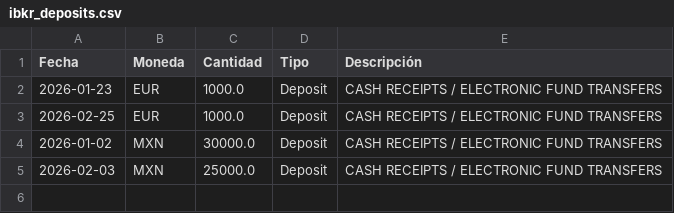
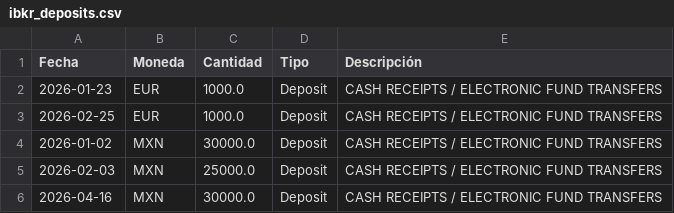
Before and after one commit to pablocarro1718/test, a CSV file: ibkr_deposits.csv, drawn as a sheet; the diff names each change by its address in the sheet, - before the commit and + after, or states it on an @@ line.

```diff
--- a/ibkr_deposits.csv
+++ b/ibkr_deposits.csv
+row 6: 2026-04-16 | MXN | 30000.0 | Deposit | CASH RECEIPTS / ELECTRONIC FUND TRANSFERS
```
Also changed, not shown: 1 other file.
